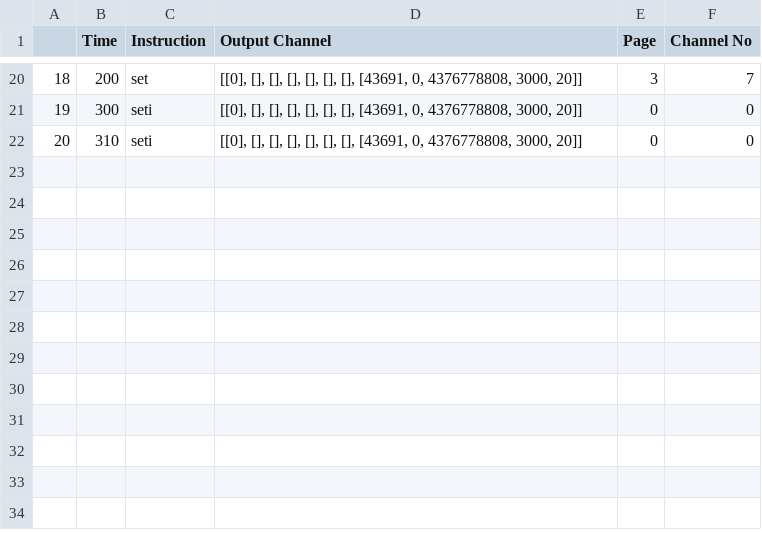
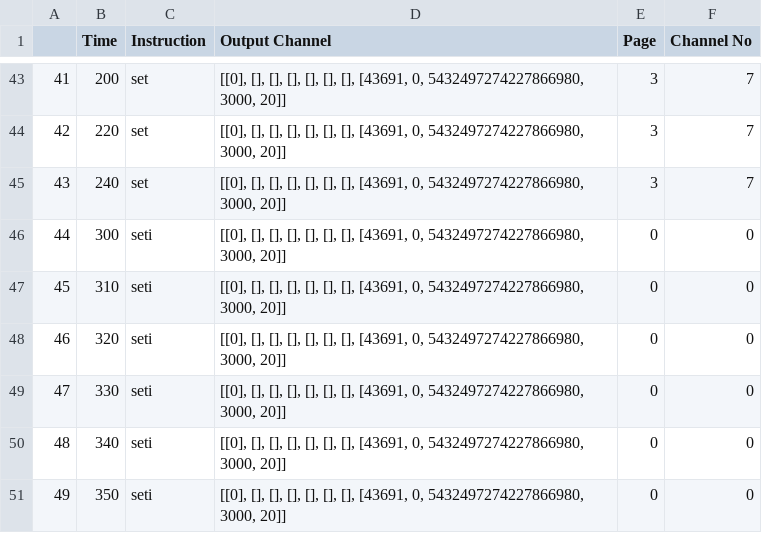
Before and after one commit to Fermilab-Quantum-Science/qick_interpreter, a CSV file: qick_demos/00a_dataframe.csv, drawn as a sheet; only a part is shown, gaps mark what is left out; addresses are those after the commit; the diff covers the shown part only; the diff names each change by its address in the sheet, - before the commit and + after, or states it on an @@ line.

```diff
--- a/qick_demos/00a_dataframe.csv
+++ b/qick_demos/00a_dataframe.csv
@@ column A renumbered between rows 43 and 47 @@
-D43 (Output Channel): …[43691, 0, 4376778808, 3000, 20]]
+D43 (Output Channel): …[43691, 0, 5432497274227866980, 3000, 20]]
+row 44: 42 | 220 | set | [[0], [], [], [], [], [], [], [43691, 0, 5432497274227866980, 3000, 20]] | 3 | 7
+row 45: 43 | 240 | set | [[0], [], [], [], [], [], [], [43691, 0, 5432497274227866980, 3000, 20]] | 3 | 7
-D46:D47 (Output Channel): …[43691, 0, 4376778808, 3000, 20]]
+D46:D47 (Output Channel): …[43691, 0, 5432497274227866980, 3000, 20]]
+row 48: 46 | 320 | seti | [[0], [], [], [], [], [], [], [43691, 0, 5432497274227866980, 3000, 20]] | 0 | 0
+row 49: 47 | 330 | seti | [[0], [], [], [], [], [], [], [43691, 0, 5432497274227866980, 3000, 20]] | 0 | 0
+row 50: 48 | 340 | seti | [[0], [], [], [], [], [], [], [43691, 0, 5432497274227866980, 3000, 20]] | 0 | 0
+row 51: 49 | 350 | seti | [[0], [], [], [], [], [], [], [43691, 0, 5432497274227866980, 3000, 20]] | 0 | 0
```
Also changed, not shown: 23 added rows and 18 edited cells elsewhere in this file, qick_demos/00c_dataframe.csv, qick_demos/00d_dataframe.csv, 18 other files.
